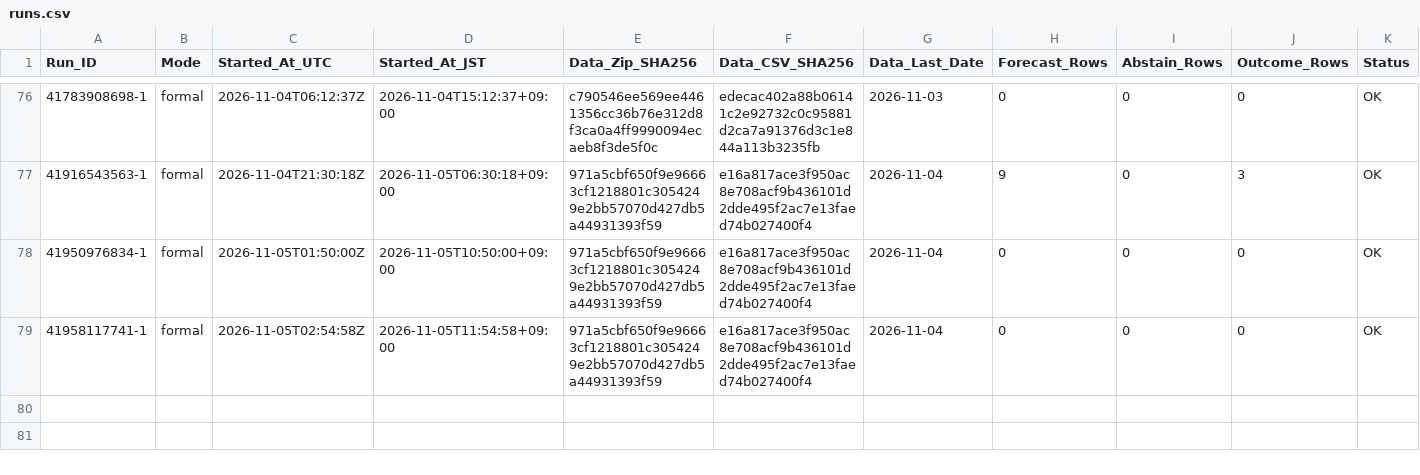
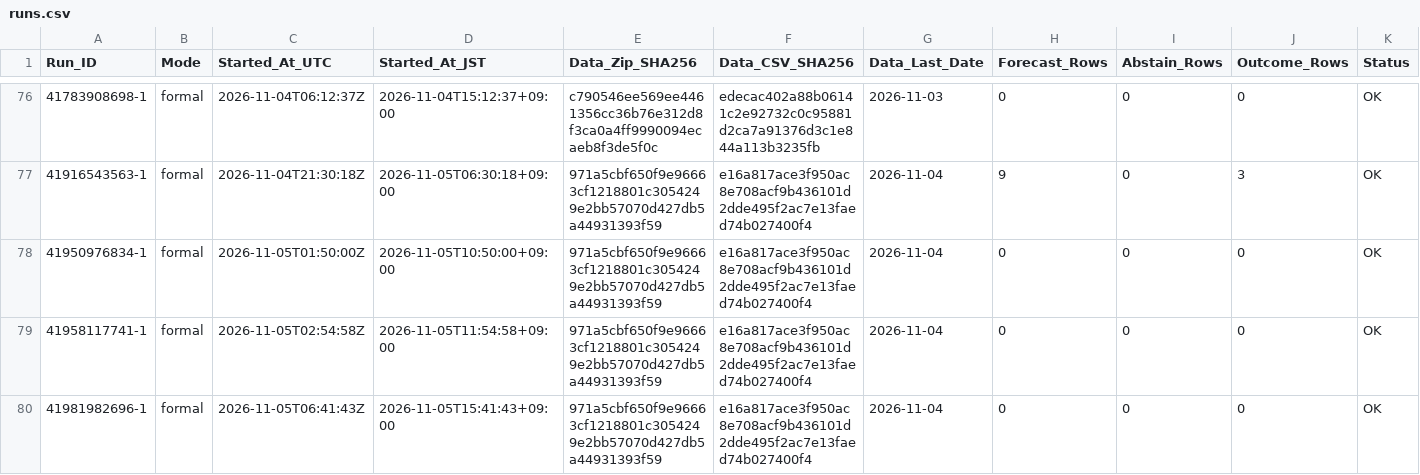
Before and after one commit to junsato1001-ops/-fx-forward-ledger, a CSV file: ledger/runs.csv, drawn as a sheet; only a part is shown, gaps mark what is left out; rows hold the shown columns only; the diff names each change by its address in the sheet, - before the commit and + after, or states it on an @@ line.

```diff
--- a/ledger/runs.csv
+++ b/ledger/runs.csv
+row 80: 41981982696-1 | formal | 2026-11-05T06:41:43Z | 2026-11-05T15:41:43+09:00 | 971a5cbf650f9e96663cf1218801c3054249e2bb57070d427db5a44931393f59 | e16a817ace3f950ac8e708acf9b436101d2dde495f2ac7e13faed74b027400f4 | 2026-11-04 | 0 | 0 | 0 | OK
```
Also changed, not shown: data/ecb/snapshots.csv.
